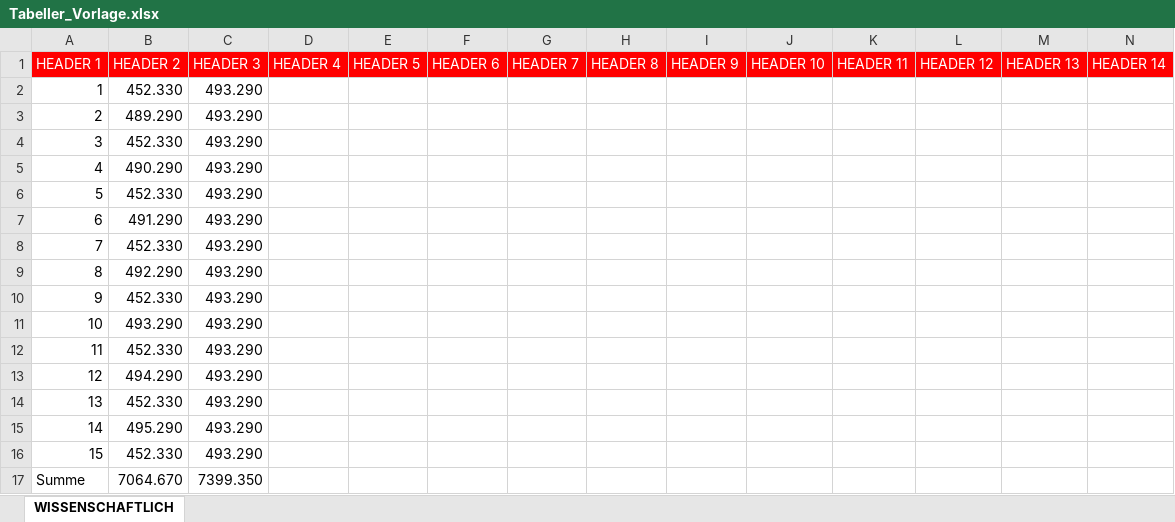
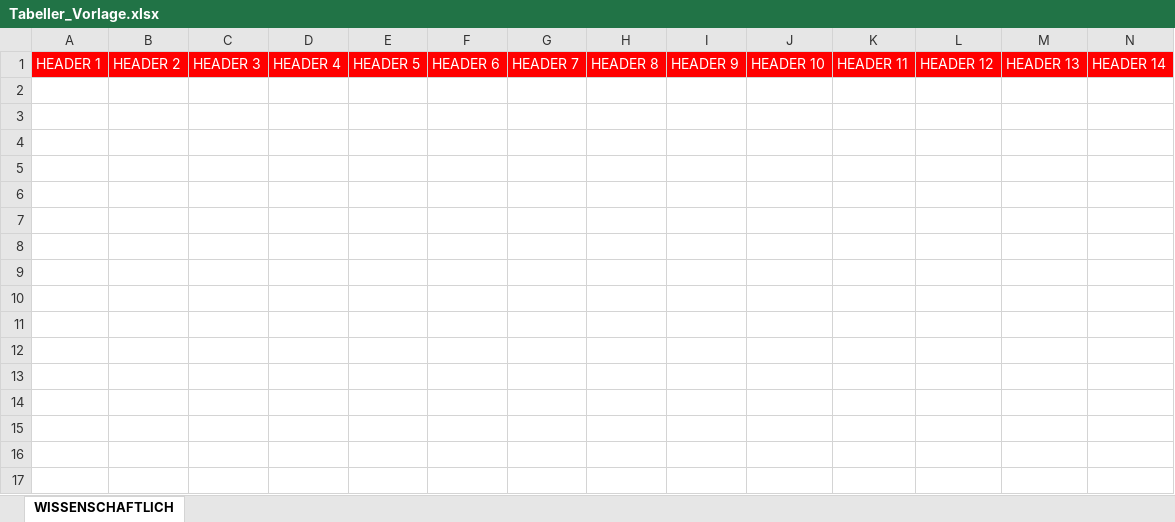
Before and after one commit to tib244/latex-tabeller, an Excel workbook: Tabeller_Vorlage.xlsx, sheet WISSENSCHAFTLICH, drawn as a sheet; only a part is shown; values as stored, in another font and other column widths than the file's, no borders; rows hold the shown columns only; the diff names each change by its address in the sheet, - before the commit and + after, or states it on an @@ line.

Commit message:
yeah

```diff
--- a/Tabeller_Vorlage.xlsx (sheet WISSENSCHAFTLICH)
+++ b/Tabeller_Vorlage.xlsx (sheet WISSENSCHAFTLICH)
-row 2: 1 | 452.330 | 493.290
-row 3: 2 | 489.290 | 493.290
-row 4: 3 | 452.330 | 493.290
-row 5: 4 | 490.290 | 493.290
-row 6: 5 | 452.330 | 493.290
-row 7: 6 | 491.290 | 493.290
-row 8: 7 | 452.330 | 493.290
-row 9: 8 | 492.290 | 493.290
-row 10: 9 | 452.330 | 493.290
-row 11: 10 | 493.290 | 493.290
-row 12: 11 | 452.330 | 493.290
-row 13: 12 | 494.290 | 493.290
-row 14: 13 | 452.330 | 493.290
-row 15: 14 | 495.290 | 493.290
-row 16: 15 | 452.330 | 493.290
-row 17: Summe | 7064.670 | 7399.350
```
